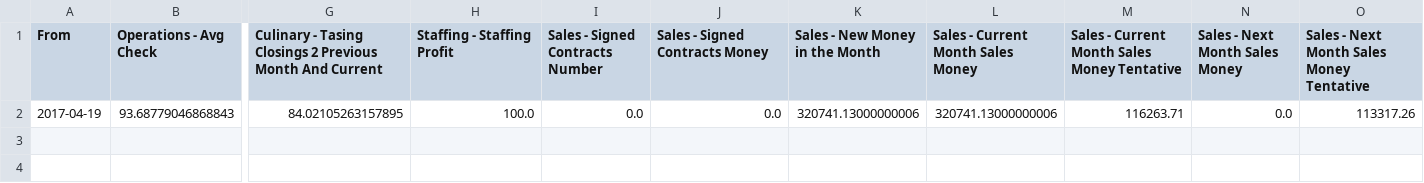
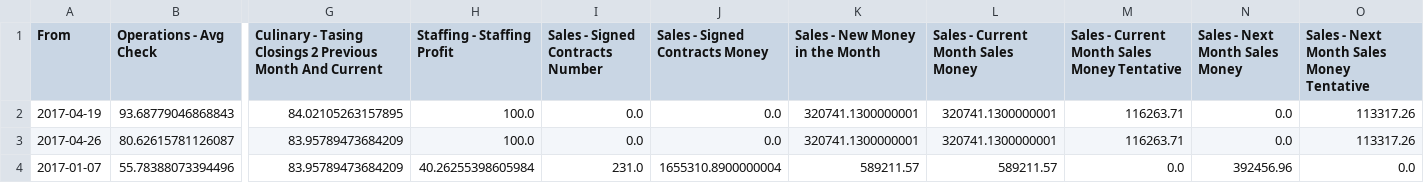
Before and after one commit to JaredJRoss/CaterAnalytics, a CSV file: Scorecard.csv, drawn as a sheet; only a part is shown, gaps mark what is left out; rows hold the shown columns only; the diff names each change by its address in the sheet, - before the commit and + after, or states it on an @@ line.

```diff
--- a/Scorecard.csv
+++ b/Scorecard.csv
-K2 (Sales - New Money in the Month): 320741.13000000006
+K2 (Sales - New Money in the Month): 320741.1300000001
-L2: 320741.13000000006
+L2: 320741.1300000001
+row 3: 2017-04-26 | 80.62615781126087 | 83.95789473684209 | 100.0 | 0.0 | 0.0 | 320741.1300000001 | 320741.1300000001 | 116263.71 | 0.0 | 113317.26
+row 4: 2017-01-07 | 55.78388073394496 | 83.95789473684209 | 40.26255398605984 | 231.0 | 1655310.8900000004 | 589211.57 | 589211.57 | 0.0 | 392456.96 | 0.0
```
Also changed, not shown: 9 other files.
